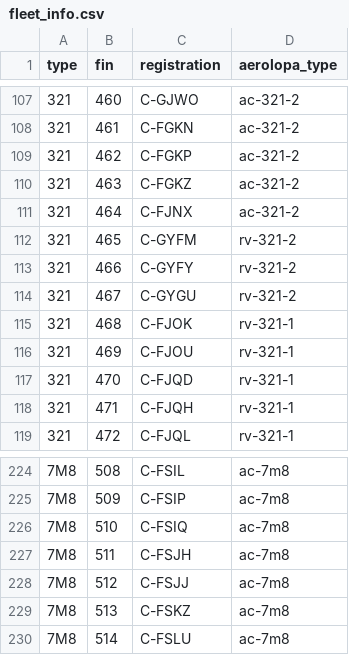
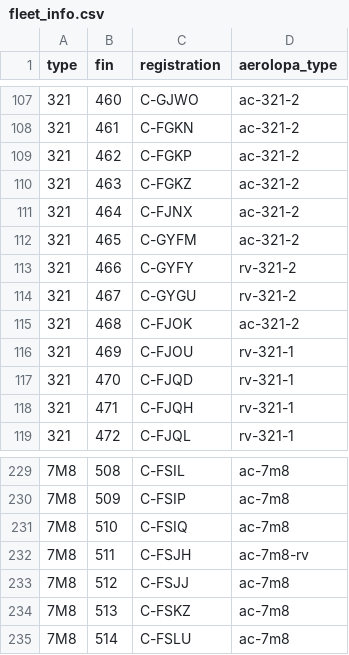
Before and after one commit to cowtool-llc/ac-public-data, a CSV file: data/fleet_info.csv, drawn as a sheet; only a part is shown, gaps mark what is left out; the diff covers the shown part only.

```diff
--- a/data/fleet_info.csv
+++ b/data/fleet_info.csv
@@ -111,6 +111,6 @@ type,fin,registration,aerolopa_type
 321,464,C-FJNX,ac-321-2
-321,465,C-GYFM,rv-321-2
+321,465,C-GYFM,ac-321-2
 321,466,C-GYFY,rv-321-2
 321,467,C-GYGU,rv-321-2
-321,468,C-FJOK,rv-321-1
+321,468,C-FJOK,ac-321-2
 321,469,C-FJOU,rv-321-1
@@ -226,3 +231,3 @@ type,fin,registration,aerolopa_type
 7M8,510,C-FSIQ,ac-7m8
-7M8,511,C-FSJH,ac-7m8
+7M8,511,C-FSJH,ac-7m8-rv
 7M8,512,C-FSJJ,ac-7m8
```
Also changed, not shown: 5 added rows, 11 removed rows and 13 edited cells elsewhere in this file.
